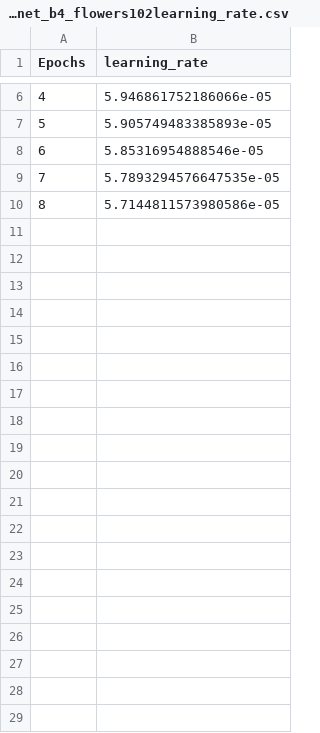
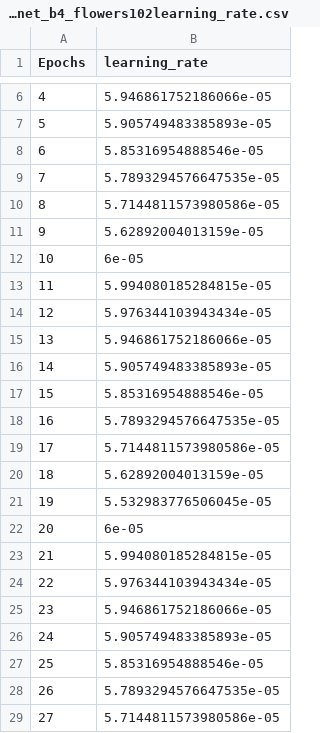
Before and after one commit to jbermud2/idls26_perfAI, a CSV file: perf_ai_tests/artifacts_efficientnet_b4_flowers102/artifacts_efficientnet_b4_flowers102learning_rate.csv, drawn as a sheet; only a part is shown, gaps mark what is left out; the diff covers the shown part only; the diff names each change by its address in the sheet, - before the commit and + after, or states it on an @@ line.

```diff
--- a/perf_ai_tests/artifacts_efficientnet_b4_flowers102/artifacts_efficientnet_b4_flowers102learning_rate.csv
+++ b/perf_ai_tests/artifacts_efficientnet_b4_flowers102/artifacts_efficientnet_b4_flowers102learning_rate.csv
+row 11: 9 | 5.62892004013159e-05
+row 12: 10 | 6e-05
+row 13: 11 | 5.994080185284815e-05
+row 14: 12 | 5.976344103943434e-05
+row 15: 13 | 5.946861752186066e-05
+row 16: 14 | 5.905749483385893e-05
+row 17: 15 | 5.85316954888546e-05
+row 18: 16 | 5.7893294576647535e-05
+row 19: 17 | 5.7144811573980586e-05
+row 20: 18 | 5.62892004013159e-05
+row 21: 19 | 5.532983776506045e-05
+row 22: 20 | 6e-05
+row 23: 21 | 5.994080185284815e-05
+row 24: 22 | 5.976344103943434e-05
+row 25: 23 | 5.946861752186066e-05
+row 26: 24 | 5.905749483385893e-05
+row 27: 25 | 5.85316954888546e-05
+row 28: 26 | 5.7893294576647535e-05
+row 29: 27 | 5.7144811573980586e-05
```
Also changed, not shown: 20 added rows elsewhere in this file, perf_ai_tests/artifacts_efficientnet_b4_flowers102/artifacts_efficientnet_b4_flowers102Scores.csv, perf_ai_tests/artifacts_efficientnet_b4_flowers102/artifacts_efficientnet_b4_flowers102Times.csv, 10 other files.
